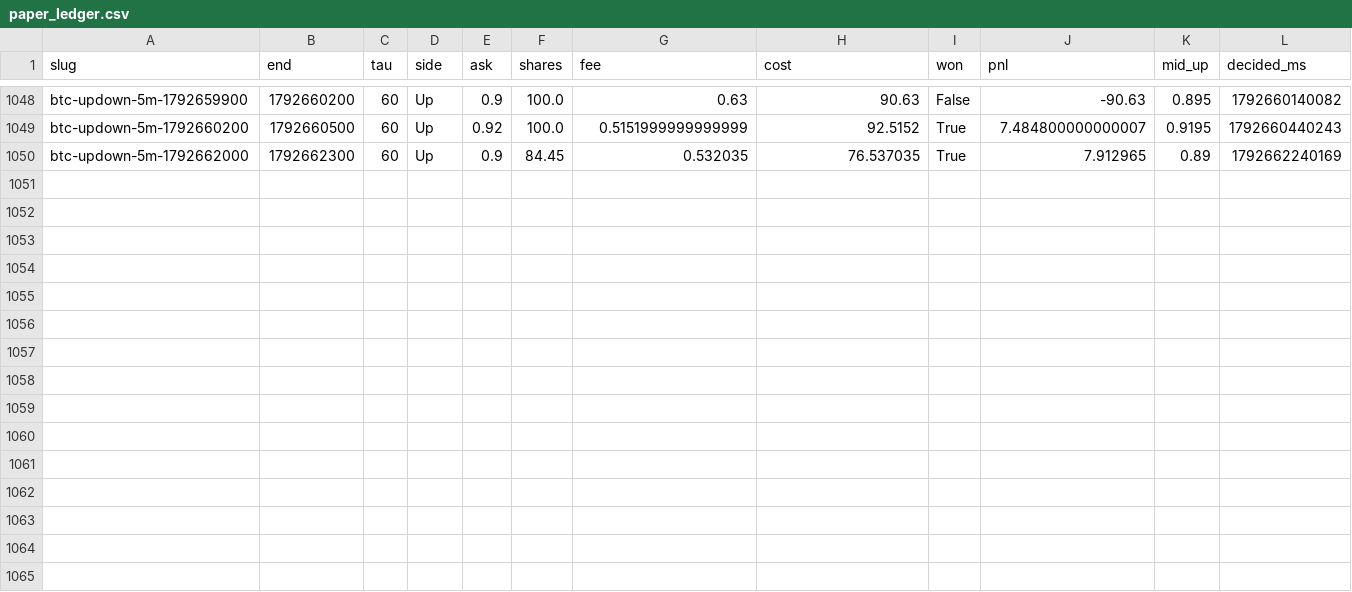
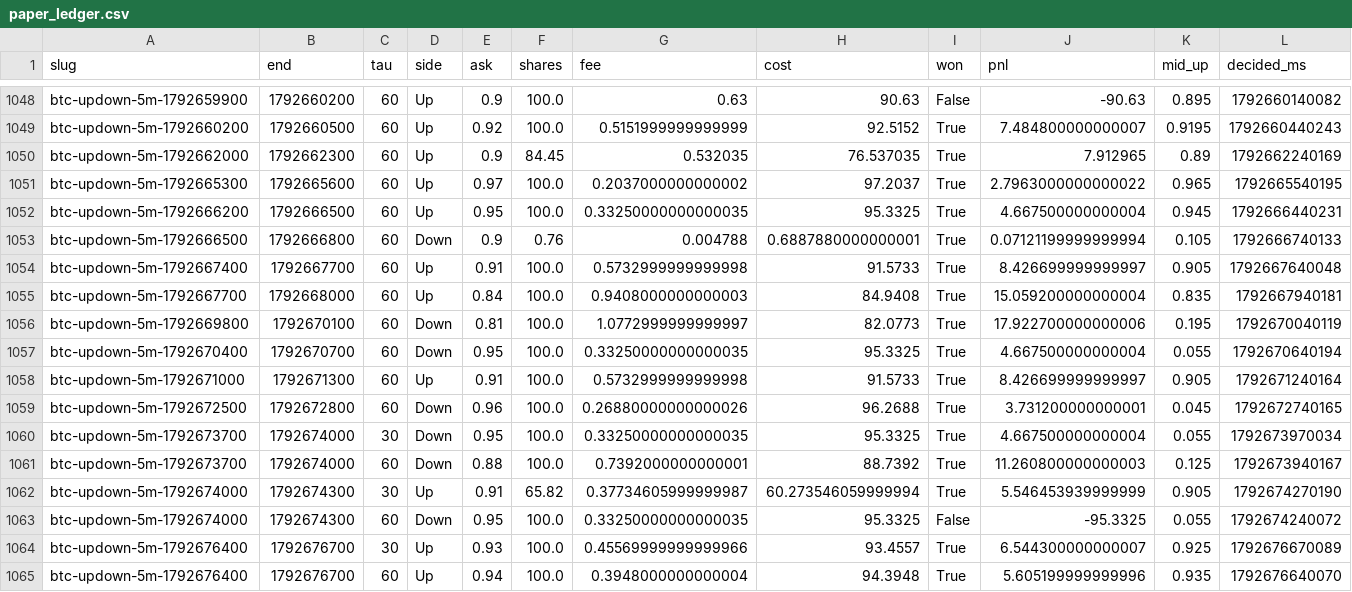
Before and after one commit to samuelyeung-space/whole-web-station-clone, a CSV file: research/polymarket-5m/forward/paper_ledger.csv, drawn as a sheet; only a part is shown, gaps mark what is left out; the diff names each change by its address in the sheet, - before the commit and + after, or states it on an @@ line.

```diff
--- a/research/polymarket-5m/forward/paper_ledger.csv
+++ b/research/polymarket-5m/forward/paper_ledger.csv
+row 1051: btc-updown-5m-1792665300 | 1792665600 | 60 | Up | 0.97 | 100.0 | 0.2037000000000002 | 97.2037 | True | 2.7963000000000022 | 0.965 | 1792665540195
+row 1052: btc-updown-5m-1792666200 | 1792666500 | 60 | Up | 0.95 | 100.0 | 0.33250000000000035 | 95.3325 | True | 4.667500000000004 | 0.945 | 1792666440231
+row 1053: btc-updown-5m-1792666500 | 1792666800 | 60 | Down | 0.9 | 0.76 | 0.004788 | 0.6887880000000001 | True | 0.07121199999999994 | 0.105 | 1792666740133
+row 1054: btc-updown-5m-1792667400 | 1792667700 | 60 | Up | 0.91 | 100.0 | 0.5732999999999998 | 91.5733 | True | 8.426699999999997 | 0.905 | 1792667640048
+row 1055: btc-updown-5m-1792667700 | 1792668000 | 60 | Up | 0.84 | 100.0 | 0.9408000000000003 | 84.9408 | True | 15.059200000000004 | 0.835 | 1792667940181
+row 1056: btc-updown-5m-1792669800 | 1792670100 | 60 | Down | 0.81 | 100.0 | 1.0772999999999997 | 82.0773 | True | 17.922700000000006 | 0.195 | 1792670040119
+row 1057: btc-updown-5m-1792670400 | 1792670700 | 60 | Down | 0.95 | 100.0 | 0.33250000000000035 | 95.3325 | True | 4.667500000000004 | 0.055 | 1792670640194
+row 1058: btc-updown-5m-1792671000 | 1792671300 | 60 | Up | 0.91 | 100.0 | 0.5732999999999998 | 91.5733 | True | 8.426699999999997 | 0.905 | 1792671240164
+row 1059: btc-updown-5m-1792672500 | 1792672800 | 60 | Down | 0.96 | 100.0 | 0.26880000000000026 | 96.2688 | True | 3.731200000000001 | 0.045 | 1792672740165
+row 1060: btc-updown-5m-1792673700 | 1792674000 | 30 | Down | 0.95 | 100.0 | 0.33250000000000035 | 95.3325 | True | 4.667500000000004 | 0.055 | 1792673970034
+row 1061: btc-updown-5m-1792673700 | 1792674000 | 60 | Down | 0.88 | 100.0 | 0.7392000000000001 | 88.7392 | True | 11.260800000000003 | 0.125 | 1792673940167
+row 1062: btc-updown-5m-1792674000 | 1792674300 | 30 | Up | 0.91 | 65.82 | 0.37734605999999987 | 60.273546059999994 | True | 5.546453939999999 | 0.905 | 1792674270190
+row 1063: btc-updown-5m-1792674000 | 1792674300 | 60 | Down | 0.95 | 100.0 | 0.33250000000000035 | 95.3325 | False | -95.3325 | 0.055 | 1792674240072
+row 1064: btc-updown-5m-1792676400 | 1792676700 | 30 | Up | 0.93 | 100.0 | 0.45569999999999966 | 93.4557 | True | 6.544300000000007 | 0.925 | 1792676670089
+row 1065: btc-updown-5m-1792676400 | 1792676700 | 60 | Up | 0.94 | 100.0 | 0.3948000000000004 | 94.3948 | True | 5.605199999999996 | 0.935 | 1792676640070
```
Also changed, not shown: research/polymarket-5m/forward/theta30.csv, 7 other files.
